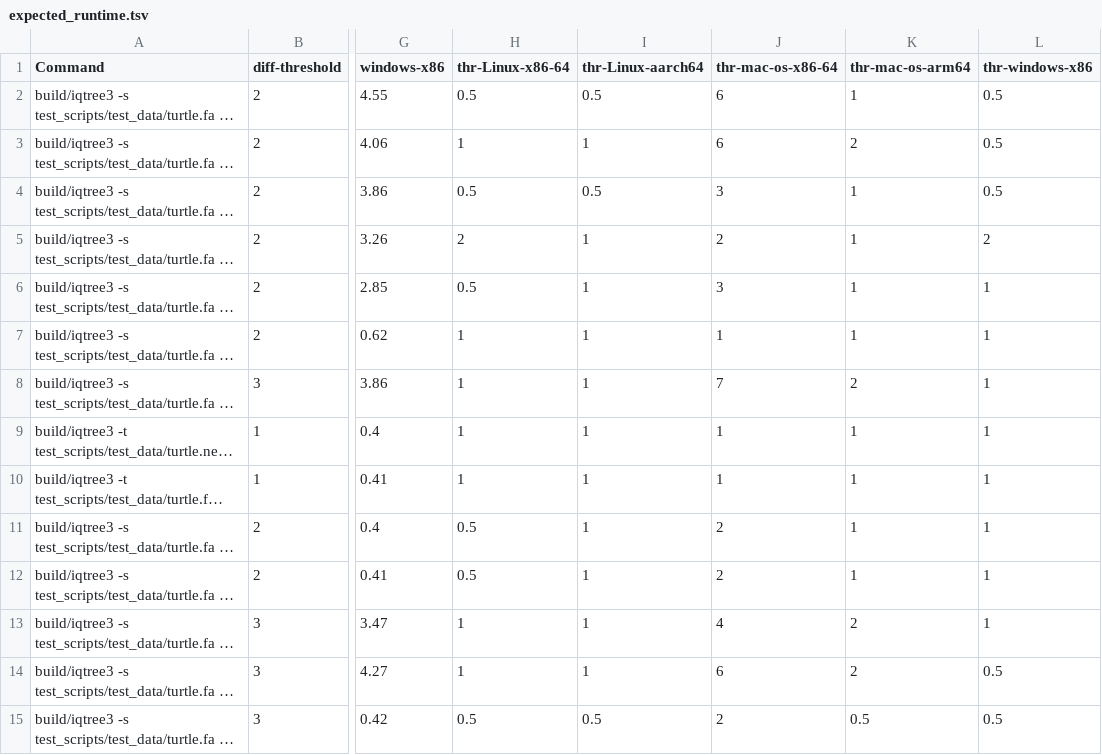
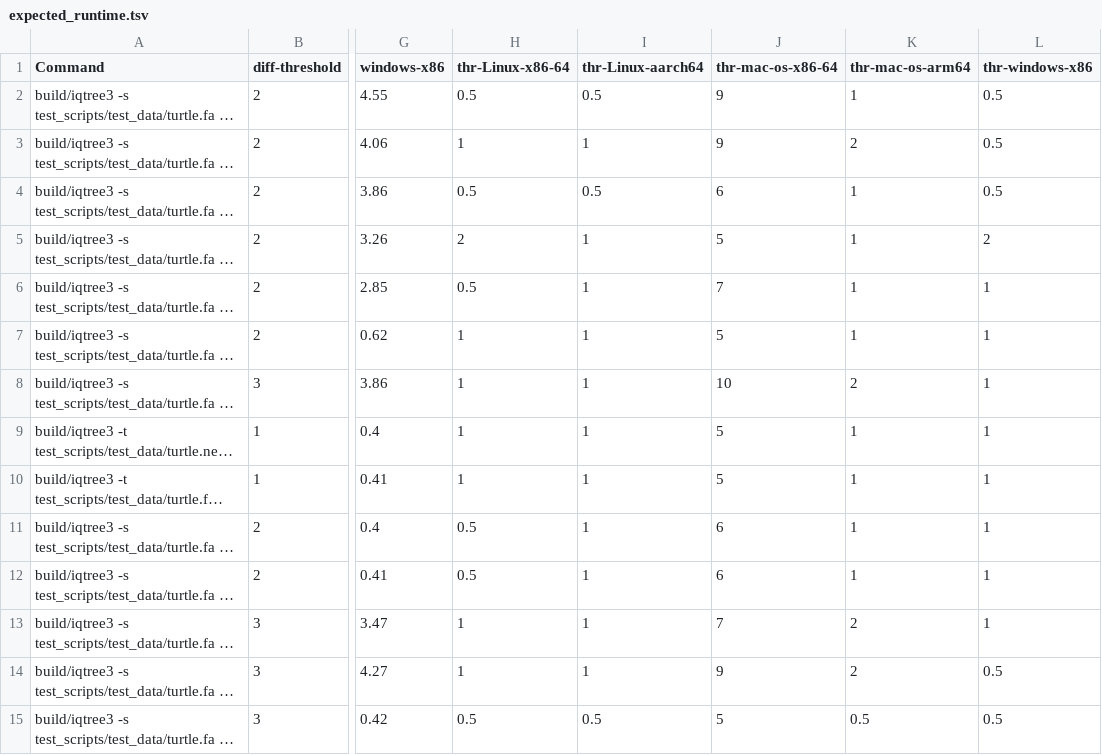
Before and after one commit to thomaskf/iqtree3, a TSV file: test_scripts/test_data/expected_runtime.tsv, drawn as a sheet; only a part is shown, gaps mark what is left out; long unchanged cells end in …; the diff covers the shown part only; the diff names each change by its address in the sheet, - before the commit and + after, or states it on an @@ line.

Commit message:
refine the thresholds

```diff
--- a/test_scripts/test_data/expected_runtime.tsv
+++ b/test_scripts/test_data/expected_runtime.tsv
-J2:J3 (thr-mac-os-x86-64): 6
+J2:J3 (thr-mac-os-x86-64): 9
-J4 (thr-mac-os-x86-64): 3
+J4 (thr-mac-os-x86-64): 6
-J5 (thr-mac-os-x86-64): 2
+J5 (thr-mac-os-x86-64): 5
-J6 (thr-mac-os-x86-64): 3
+J6 (thr-mac-os-x86-64): 7
-J7 (thr-mac-os-x86-64): 1
+J7 (thr-mac-os-x86-64): 5
-J8 (thr-mac-os-x86-64): 7
+J8 (thr-mac-os-x86-64): 10
-J9:J10 (thr-mac-os-x86-64): 1
+J9:J10 (thr-mac-os-x86-64): 5
-J11:J12 (thr-mac-os-x86-64): 2
+J11:J12 (thr-mac-os-x86-64): 6
-J13 (thr-mac-os-x86-64): 4
+J13 (thr-mac-os-x86-64): 7
-J14 (thr-mac-os-x86-64): 6
+J14 (thr-mac-os-x86-64): 9
-J15 (thr-mac-os-x86-64): 2
+J15 (thr-mac-os-x86-64): 5
```
Also changed, not shown: 13 edited cells elsewhere in this file.
